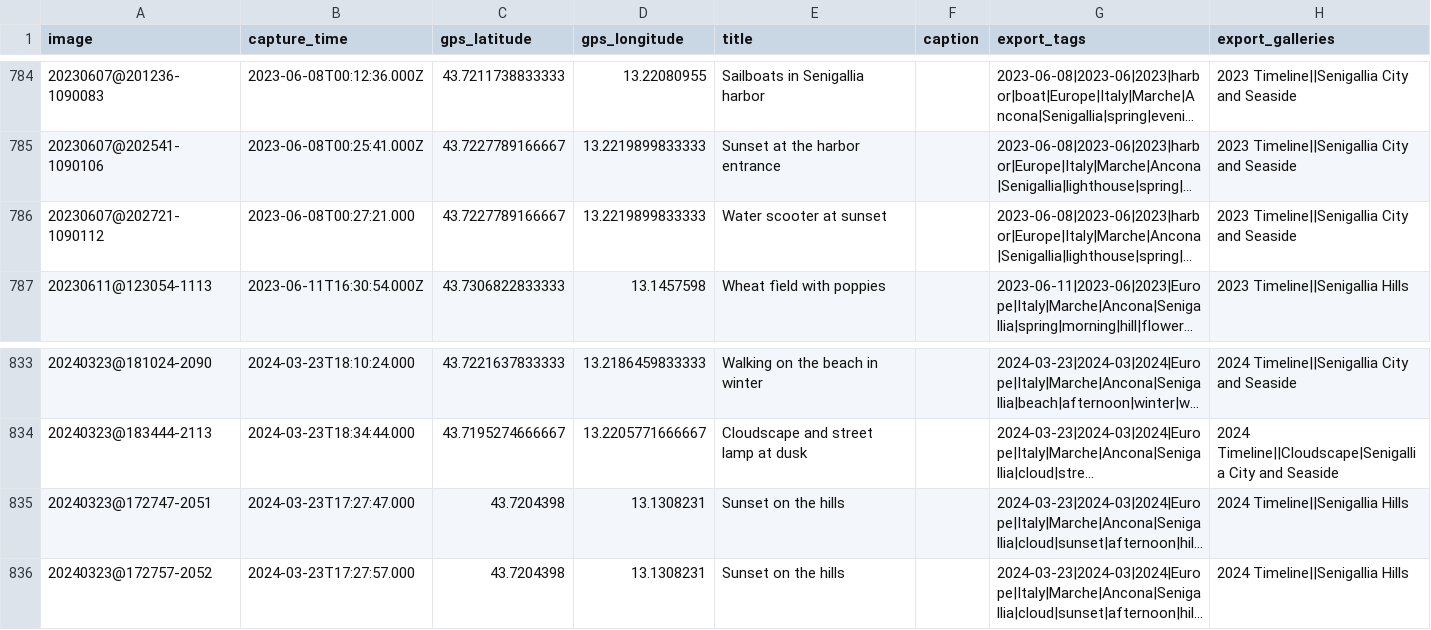
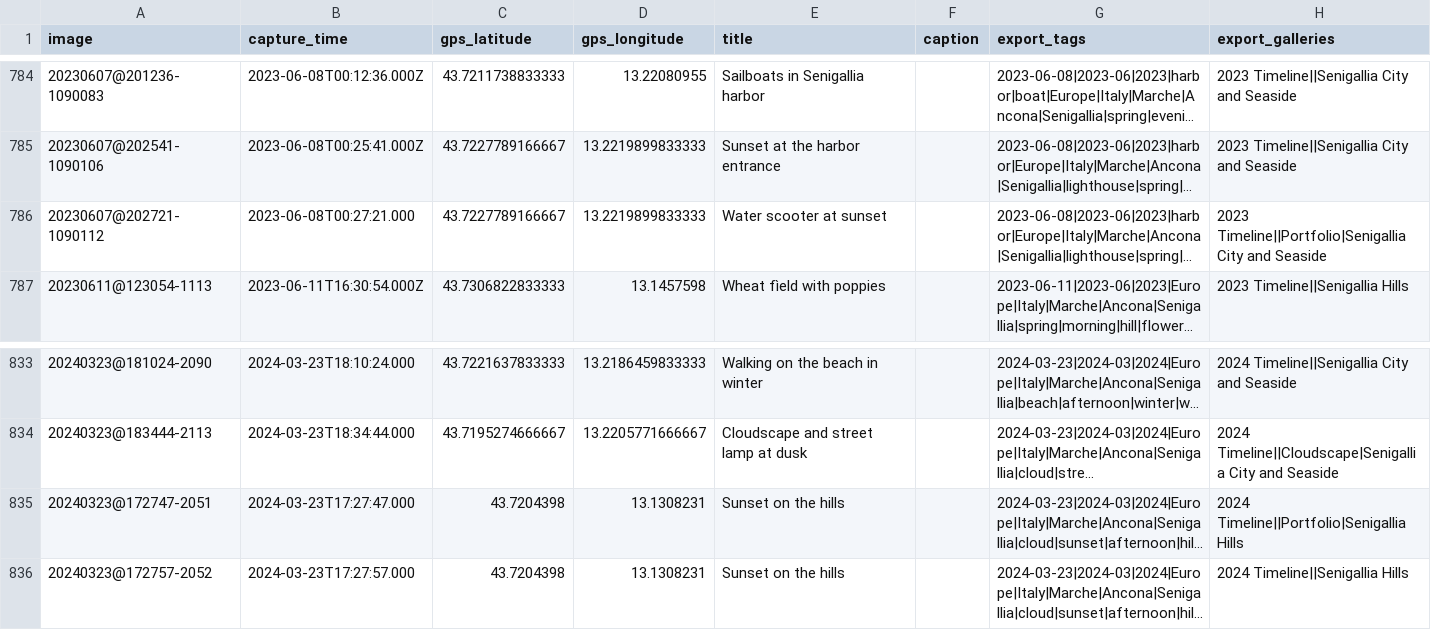
Before and after one commit to maurotrb/mtphotosite-17, a CSV file: src/images-digikam-metadata.csv, drawn as a sheet; only a part is shown, gaps mark what is left out; long unchanged cells end in …; the diff names each change by its address in the sheet, - before the commit and + after, or states it on an @@ line.

```diff
--- a/src/images-digikam-metadata.csv
+++ b/src/images-digikam-metadata.csv
-H786 (export_galleries): 2023 Timeline||Senigallia City and…
+H786 (export_galleries): 2023 Timeline||Portfolio|Senigallia City and…
-H835 (export_galleries): 2024 Timeline||Senigallia Hills
+H835 (export_galleries): 2024 Timeline||Portfolio|Senigallia Hills
```
Also changed, not shown: 3 other files.
